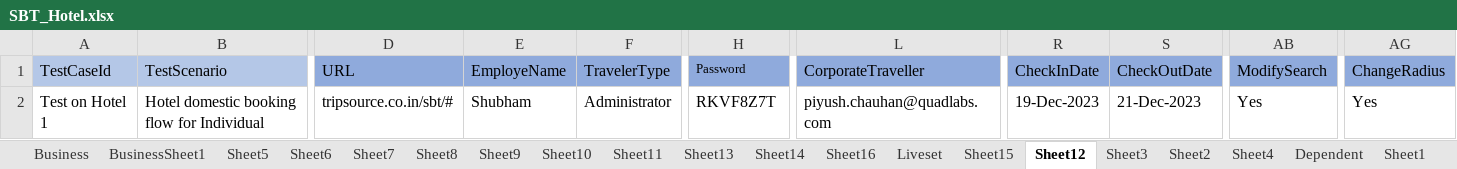
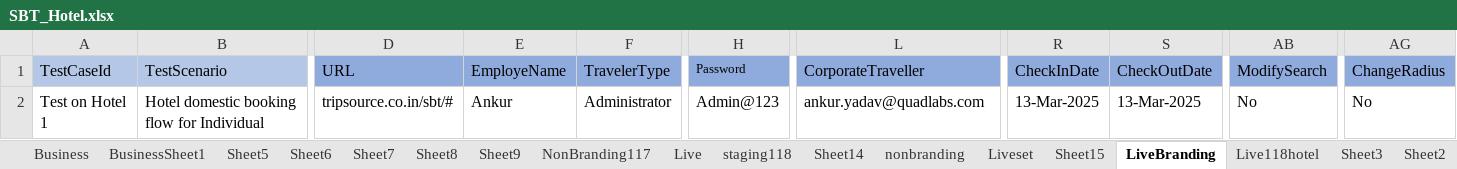
Before and after one commit to prince-2609/ProjectQuadlabs, an Excel workbook: data/excel/SBT_Hotel.xlsx, sheet LiveBranding, drawn as a sheet; only a part is shown, gaps mark what is left out; values as stored, in another font and other column widths than the file's, no borders; the diff names each change by its address in the sheet, - before the commit and + after, or states it on an @@ line.

```diff
--- a/data/excel/SBT_Hotel.xlsx (sheet LiveBranding)
+++ b/data/excel/SBT_Hotel.xlsx (sheet LiveBranding)
-sheet tab: Sheet10
+sheet tab: NonBranding117
-sheet tab: Sheet11
+sheet tab: Live
-sheet tab: Sheet13
+sheet tab: staging118
-sheet tab: Sheet16
+sheet tab: nonbranding
-sheet tab: Sheet12
+sheet tab: LiveBranding
+sheet tab: Live118hotel
-E2 (EmployeName): Shubham
+E2 (EmployeName): Ankur
-H2 (Password): RKVF8Z7T
+H2 (Password): Admin@123
-L2 (CorporateTraveller): piyush.chauhan@quadlabs.com
+L2 (CorporateTraveller): ankur.yadav@quadlabs.com
-R2 (CheckInDate): 19-Dec-2023
+R2 (CheckInDate): 13-Mar-2025
-S2 (CheckOutDate): 21-Dec-2023
+S2 (CheckOutDate): 13-Mar-2025
-AB2 (ModifySearch): Yes
+AB2 (ModifySearch): No
-AG2 (ChangeRadius): Yes
+AG2 (ChangeRadius): No
```
Also changed, not shown: sheet Sheet14, sheet staging118, sheet NonBranding117, data/excel/FlightBooking.xlsx, data/excel/FlightBooking117.xlsx, 33 other files.
